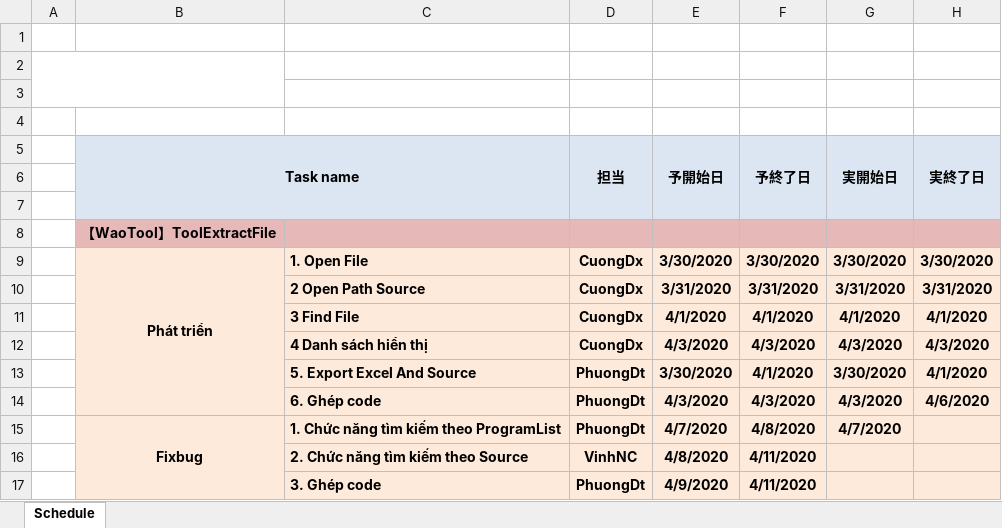
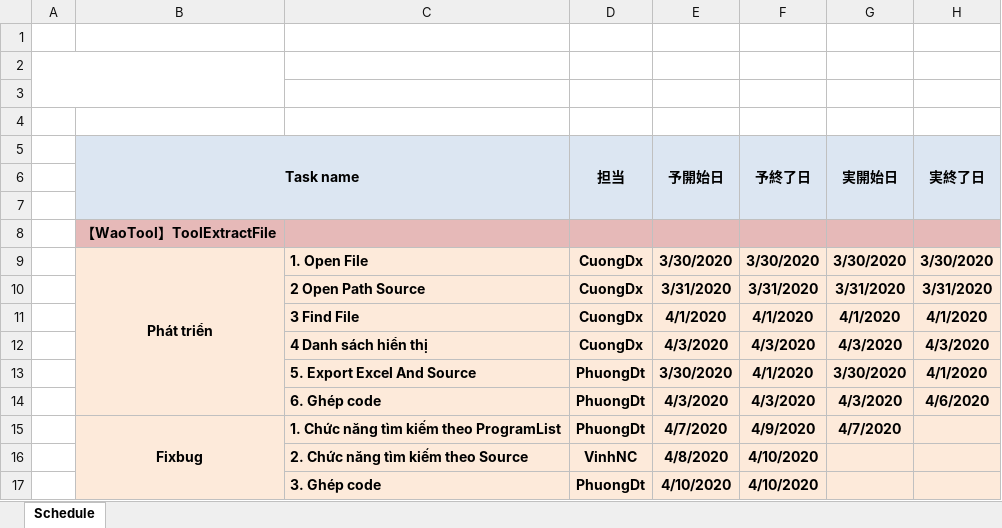
Before and after one commit to saishunkan-system-vietnam/Tool_ExtractProgramlist, an Excel workbook: Schedule_ToolExtractFile.xlsx, sheet Schedule, drawn as a sheet; only a part is shown; values as stored, in another font and other column widths than the file's, no borders; conditional formats not drawn; the diff names each change by its address in the sheet, - before the commit and + after, or states it on an @@ line.

Commit message:
commit update

```diff
--- a/Schedule_ToolExtractFile.xlsx (sheet Schedule)
+++ b/Schedule_ToolExtractFile.xlsx (sheet Schedule)
-F15 (予終了日): 4/8/2020
+F15 (予終了日): 4/9/2020
-F16:F17 (予終了日): 4/11/2020
+F16:F17 (予終了日): 4/10/2020
-E17 (予開始日): 4/9/2020
+E17 (予開始日): 4/10/2020
```
